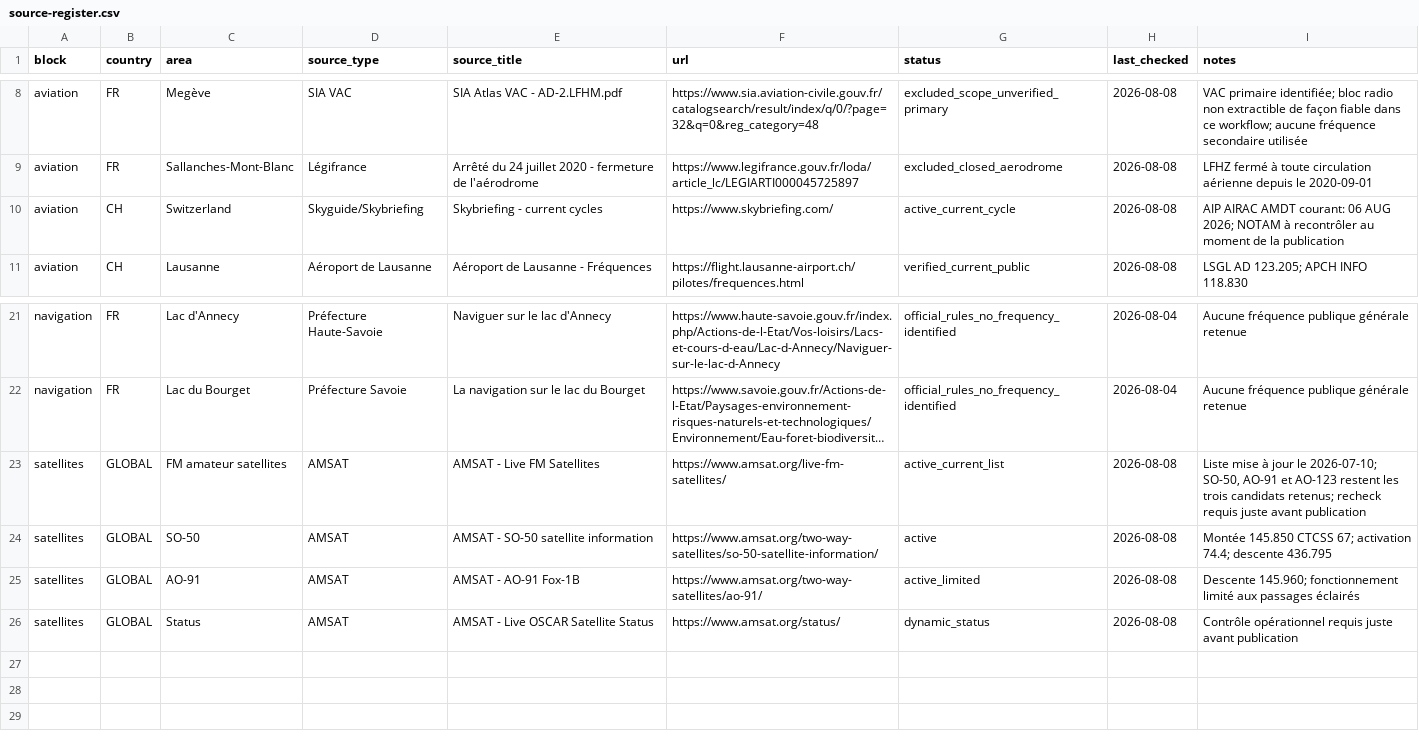
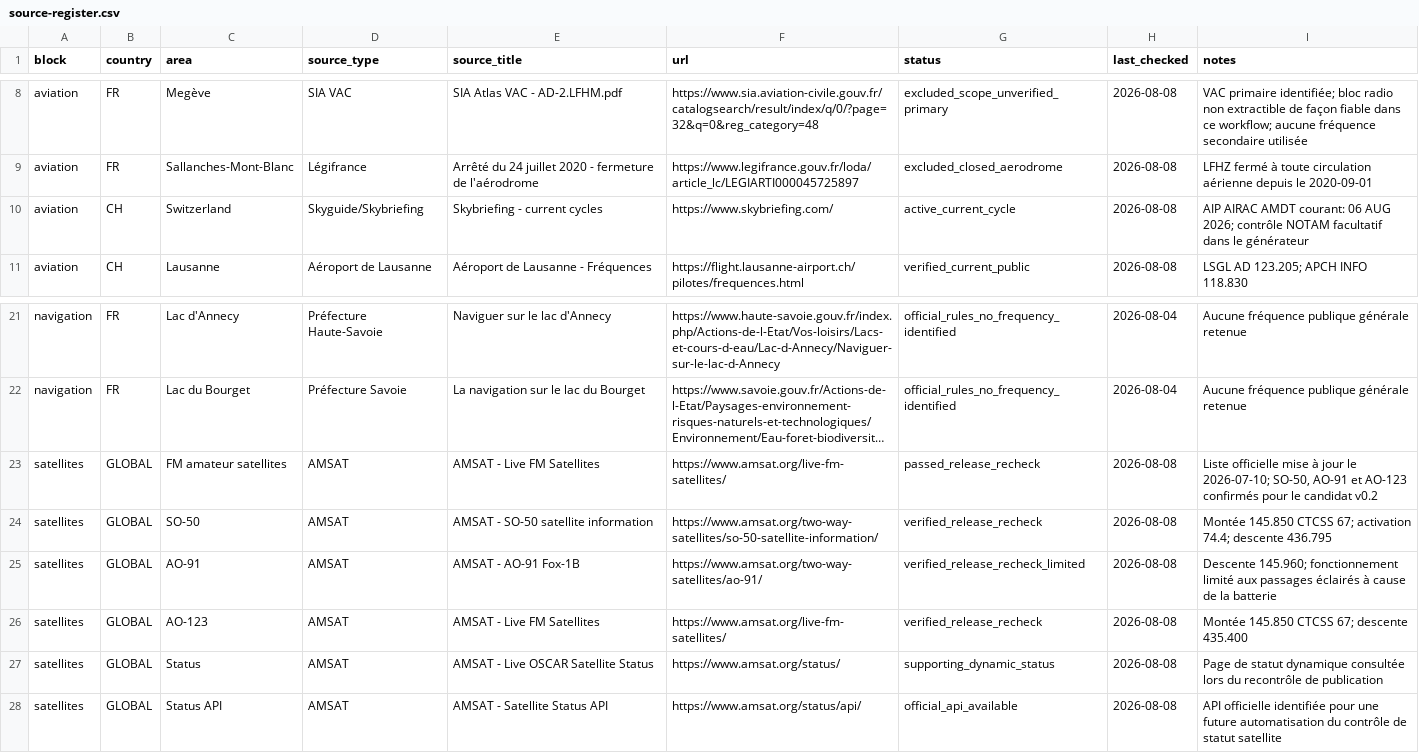
Before and after one commit to b2techstudio/radiopack-france, a CSV file: research/annecy-alpes-leman-v0.2/source-register.csv, drawn as a sheet; only a part is shown, gaps mark what is left out; long unchanged cells end in …; addresses are those after the commit; the diff names each change by its address in the sheet, - before the commit and + after, or states it on an @@ line.

Commit message:
Record passed AMSAT release recheck

```diff
--- a/research/annecy-alpes-leman-v0.2/source-register.csv
+++ b/research/annecy-alpes-leman-v0.2/source-register.csv
-I10 (notes): …AUG 2026; NOTAM à recontrôler au moment de la publication
+I10 (notes): …AUG 2026; contrôle NOTAM facultatif dans le générateur
-G23 (status): active_current_list
+G23 (status): passed_release_recheck
-I23 (notes): Liste mise à jour le 2026-07-10; SO-50, AO-91 et AO-123 restent les trois candidats retenus; recheck requis juste avant publication
+I23 (notes): Liste officielle mise à jour le 2026-07-10; SO-50, AO-91 et AO-123 confirmés pour le candidat v0.2
-G24 (status): active
+G24 (status): verified_release_recheck
-G25 (status): active_limited
+G25 (status): verified_release_recheck_limited
-I25 (notes): …passages éclairés
+I25 (notes): …passages éclairés à cause de la batterie
+row 26: satellites | GLOBAL | AO-123 | AMSAT | AMSAT - Live FM Satellites | https://www.amsat.org/live-fm-satellites/ | verified_release_recheck | 2026-08-08 | Montée 145.850 CTCSS 67; descente 435.400
-G27 (status): dynamic_status
+G27 (status): supporting_dynamic_status
-I27 (notes): Contrôle opérationnel requis juste avant publication
+I27 (notes): Page de statut dynamique consultée lors du recontrôle de publication
+row 28: satellites | GLOBAL | Status API | AMSAT | AMSAT - Satellite Status API | https://www.amsat.org/status/api/ | official_api_available | 2026-08-08 | API officielle identifiée pour une future automatisation du contrôle de statut satellite
```
